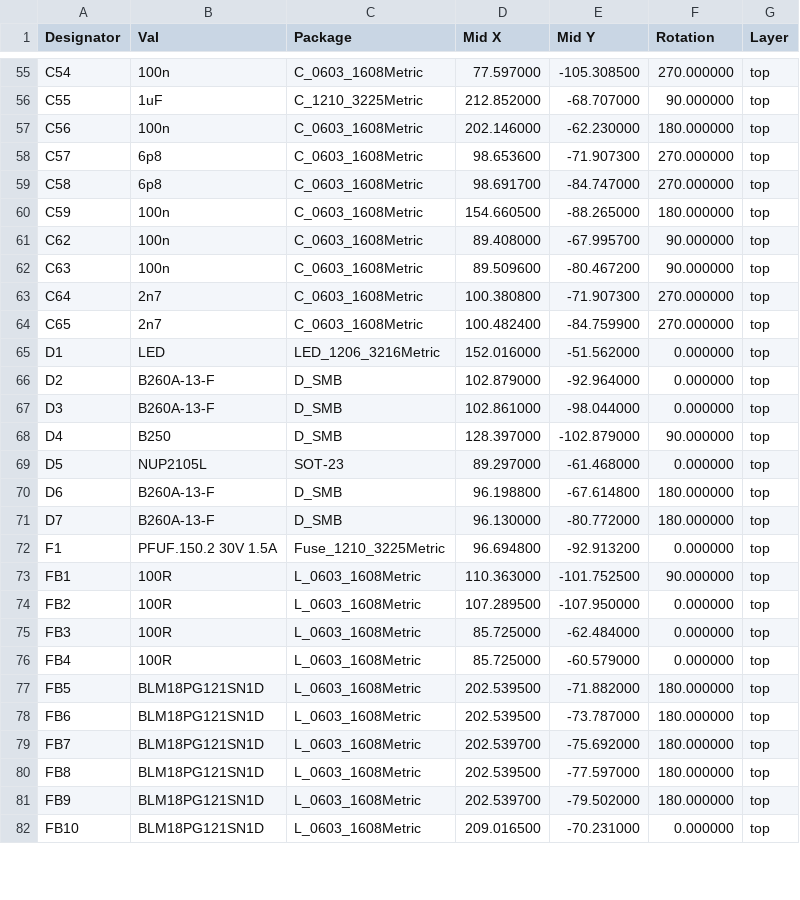
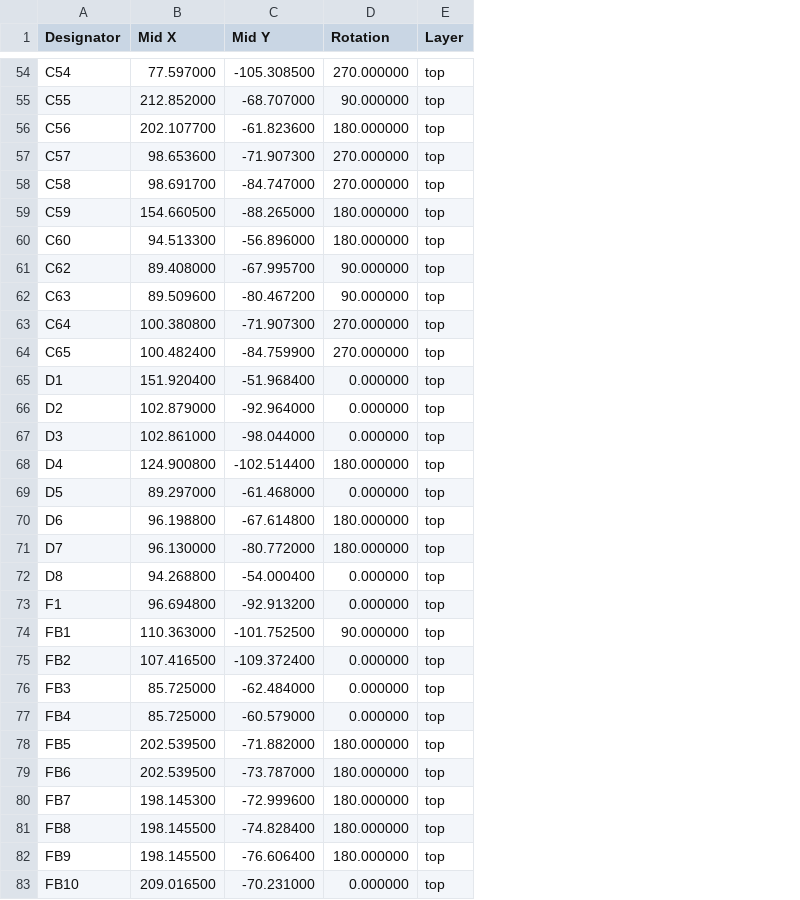
Before and after one commit to muccc/WomoLIN, a CSV file: Hardware/Displayunit/Displayunit-top-pos.csv, drawn as a sheet; only a part is shown, gaps mark what is left out; removed rows and columns are numbered as before the commit, all else as after; the diff covers the shown part only; the diff names each change by its address in the sheet, - before the commit and + after, or states it on an @@ line.

```diff
--- a/Hardware/Displayunit/Displayunit-top-pos.csv
+++ b/Hardware/Displayunit/Displayunit-top-pos.csv
-column B (Val), rows 55-82: 100n | 1uF | 100n | 6p8 | 6p8 | 100n | 100n | 100n | 2n7 | 2n7 | LED | B260A-13-F | B260A-13-F | B250 | NUP2105L | B260A-13-F | B260A-13-F | PFUF.150.2 30V 1.5A | 100R | 100R | 100R | 100R | BLM18PG121SN1D | BLM18PG121SN1D | BLM18PG121SN1D | BLM18PG121SN1D | BLM18PG121SN1D | BLM18PG121SN1D
-column C (Package), rows 55-82: C_0603_1608Metric | C_1210_3225Metric | C_0603_1608Metric | C_0603_1608Metric | C_0603_1608Metric | C_0603_1608Metric | C_0603_1608Metric | C_0603_1608Metric | C_0603_1608Metric | C_0603_1608Metric | LED_1206_3216Metric | D_SMB | D_SMB | D_SMB | SOT-23 | D_SMB | D_SMB | Fuse_1210_3225Metric | L_0603_1608Metric | L_0603_1608Metric | L_0603_1608Metric | L_0603_1608Metric | L_0603_1608Metric | L_0603_1608Metric | L_0603_1608Metric | L_0603_1608Metric | L_0603_1608Metric | L_0603_1608Metric
-B56 (Mid X): 202.146000
+B56 (Mid X): 202.107700
-C56 (Mid Y): -62.230000
+C56 (Mid Y): -61.823600
+row 60: C60 | 94.513300 | -56.896000 | 180.000000 | top
-B65 (Mid X): 152.016000
+B65 (Mid X): 151.920400
-C65 (Mid Y): -51.562000
+C65 (Mid Y): -51.968400
-B68 (Mid X): 128.397000
+B68 (Mid X): 124.900800
-C68 (Mid Y): -102.879000
+C68 (Mid Y): -102.514400
-D68 (Rotation): 90.000000
+D68 (Rotation): 180.000000
+row 72: D8 | 94.268800 | -54.000400 | 0.000000 | top
-B75 (Mid X): 107.289500
+B75 (Mid X): 107.416500
-C75 (Mid Y): -107.950000
+C75 (Mid Y): -109.372400
-B80 (Mid X): 202.539700
+B80 (Mid X): 198.145300
-C80 (Mid Y): -75.692000
+C80 (Mid Y): -72.999600
-B81 (Mid X): 202.539500
+B81 (Mid X): 198.145500
-C81 (Mid Y): -77.597000
+C81 (Mid Y): -74.828400
-B82 (Mid X): 202.539700
+B82 (Mid X): 198.145500
-C82 (Mid Y): -79.502000
+C82 (Mid Y): -76.606400
```
Also changed, not shown: 7 added rows, 1 removed row and 37 edited cells elsewhere in this file, Hardware/Displayunit/Displayunit_prod.csv, 17 other files.
